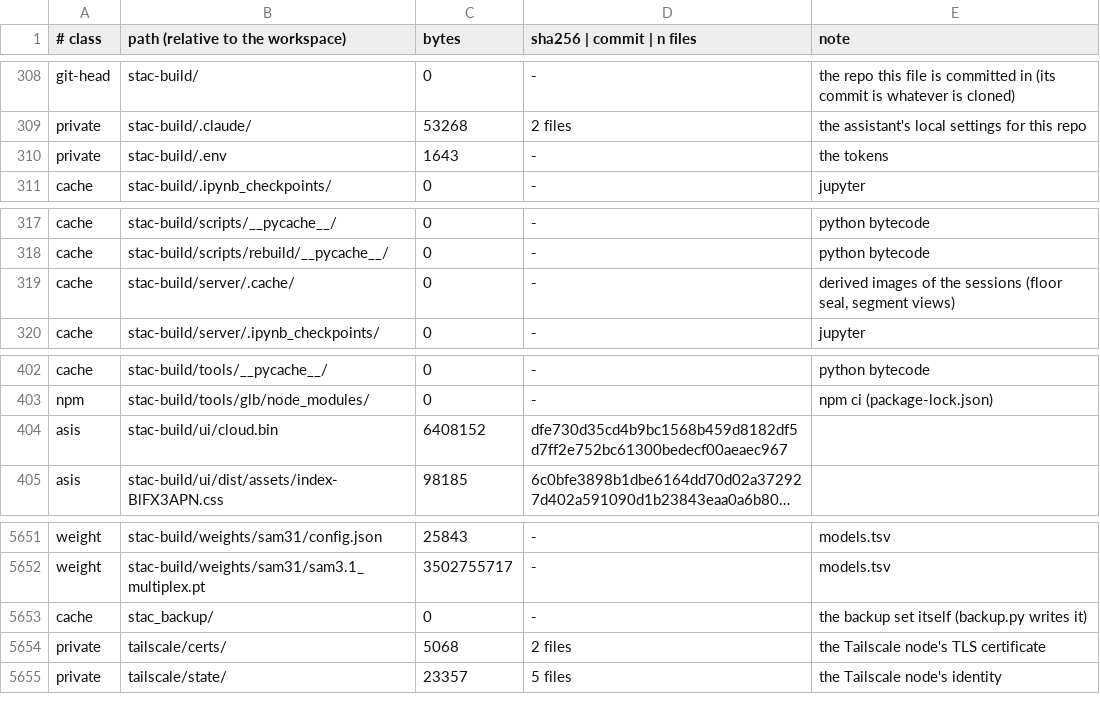
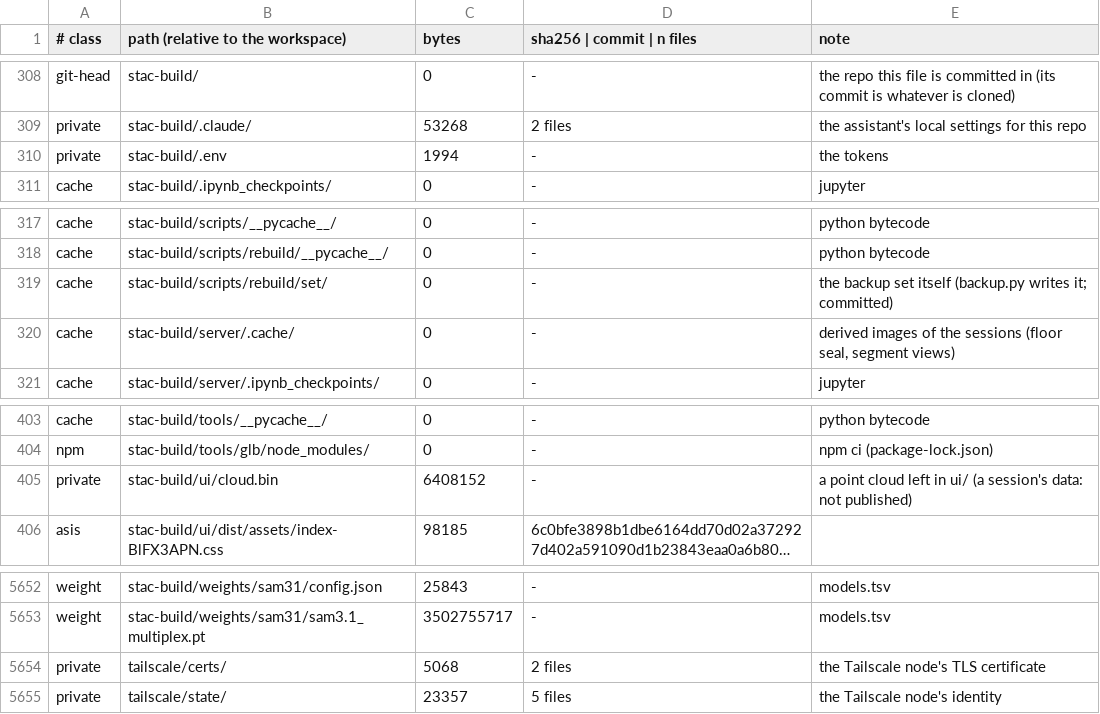
Before and after one commit to hernanbarreto/stac-build, a TSV file: scripts/rebuild/locks/inventory.tsv, drawn as a sheet; only a part is shown, gaps mark what is left out; long unchanged cells end in …; removed rows and columns are numbered as before the commit, all else as after; the diff names each change by its address in the sheet, - before the commit and + after, or states it on an @@ line.

```diff
--- a/scripts/rebuild/locks/inventory.tsv
+++ b/scripts/rebuild/locks/inventory.tsv
-C310 (bytes): 1643
+C310 (bytes): 1994
+row 319: cache | stac-build/scripts/rebuild/set/ | 0 | - | the backup set itself (backup.py writes it; committed)
-A405 (# class): asis
+A405 (# class): private
-D405 (sha256 | commit | n files): dfe730d35cd4b9bc1568b459d8182df5d7ff2e752bc61300bedecf00aeaec967
+D405 (sha256 | commit | n files): -
-E405 (note): (empty)
+E405 (note): a point cloud left in ui/ (a session's data: not published)
-row 5653: cache | stac_backup/ | 0 | - | the backup set itself (backup.py writes it)
```
Also changed, not shown: 46 other files.
